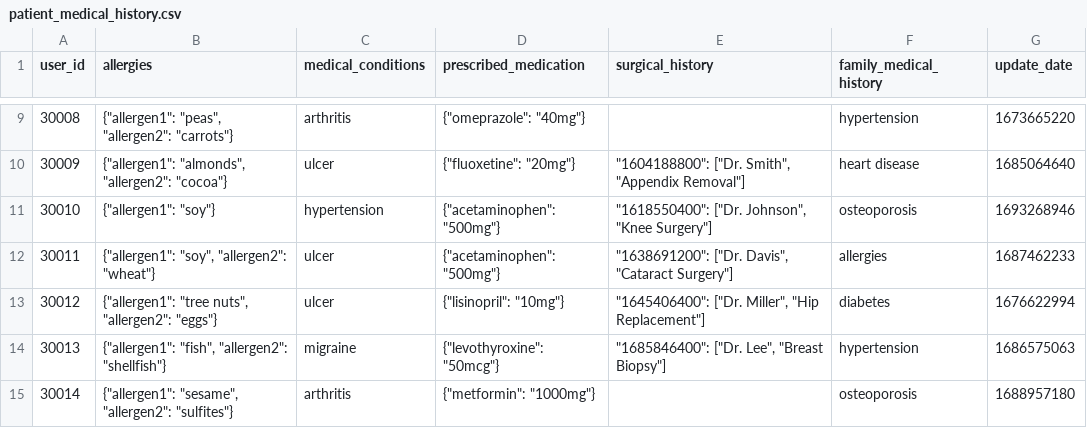
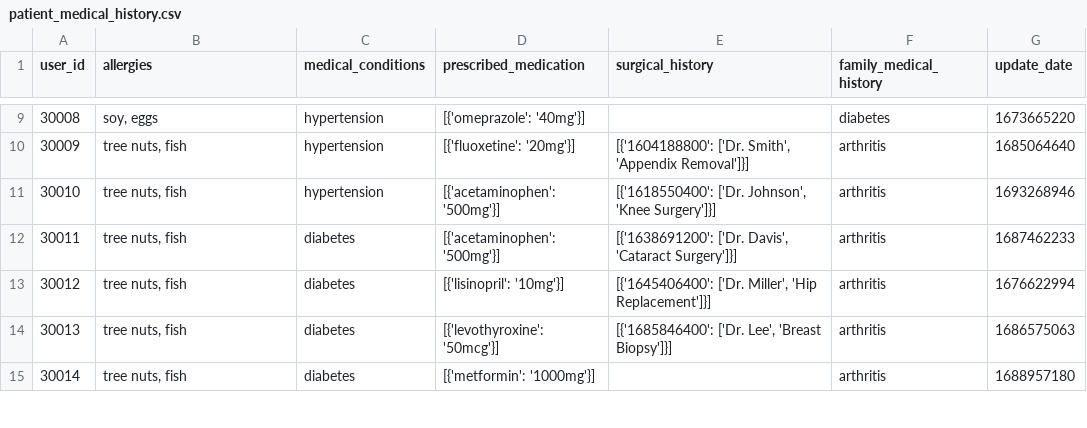
Before and after one commit to mitalee18/520_Project_Binary_Brigade, a CSV file: services/server/data/patient_medical_history.csv, drawn as a sheet; only a part is shown, gaps mark what is left out; the diff covers the shown part only.

```diff
--- a/services/server/data/patient_medical_history.csv
+++ b/services/server/data/patient_medical_history.csv
@@ -9,7 +9,7 @@ user_id,allergies,medical_conditions,prescribed_medication,surgical_history,fami
-30008,"{""allergen1"": ""peas"", ""allergen2"": ""carrots""}",arthritis,"{""omeprazole"": ""40mg""}",,hypertension,1673665220
-30009,"{""allergen1"": ""almonds"", ""allergen2"": ""cocoa""}",ulcer,"{""fluoxetine"": ""20mg""}","""1604188800"": [""Dr. Smith"", ""Appendix Removal""]",heart disease,1685064640
-30010,"{""allergen1"": ""soy""}",hypertension,"{""acetaminophen"": ""500mg""}","""1618550400"": [""Dr. Johnson"", ""Knee Surgery""]",osteoporosis,1693268946
-30011,"{""allergen1"": ""soy"", ""allergen2"": ""wheat""}",ulcer,"{""acetaminophen"": ""500mg""}","""1638691200"": [""Dr. Davis"", ""Cataract Surgery""]",allergies,1687462233
-30012,"{""allergen1"": ""tree nuts"", ""allergen2"": ""eggs""}",ulcer,"{""lisinopril"": ""10mg""}","""1645406400"": [""Dr. Miller"", ""Hip Replacement""]",diabetes,1676622994
-30013,"{""allergen1"": ""fish"", ""allergen2"": ""shellfish""}",migraine,"{""levothyroxine"": ""50mcg""}"," ""1685846400"": [""Dr. Lee"", ""Breast Biopsy""]",hypertension,1686575063
-30014,"{""allergen1"": ""sesame"", ""allergen2"": ""sulfites""}",arthritis,"{""metformin"": ""1000mg""}",,osteoporosis,1688957180
+30008,"soy, eggs",hypertension,[{'omeprazole': '40mg'}],,diabetes,1673665220
+30009,"tree nuts, fish",hypertension,[{'fluoxetine': '20mg'}],"[{'1604188800': ['Dr. Smith', 'Appendix Removal']}]",arthritis,1685064640
+30010,"tree nuts, fish",hypertension,[{'acetaminophen': '500mg'}],"[{'1618550400': ['Dr. Johnson', 'Knee Surgery']}]",arthritis,1693268946
+30011,"tree nuts, fish",diabetes,[{'acetaminophen': '500mg'}],"[{'1638691200': ['Dr. Davis', 'Cataract Surgery']}]",arthritis,1687462233
+30012,"tree nuts, fish",diabetes,[{'lisinopril': '10mg'}],"[{'1645406400': ['Dr. Miller', 'Hip Replacement']}]",arthritis,1676622994
+30013,"tree nuts, fish",diabetes,[{'levothyroxine': '50mcg'}],"[{'1685846400': ['Dr. Lee', 'Breast Biopsy']}]",arthritis,1686575063
+30014,"tree nuts, fish",diabetes,[{'metformin': '1000mg'}],,arthritis,1688957180
```
Also changed, not shown: 58 edited cells elsewhere in this file, services/server/data/doctor.csv, services/server/data/patient.csv, 3 other files.
